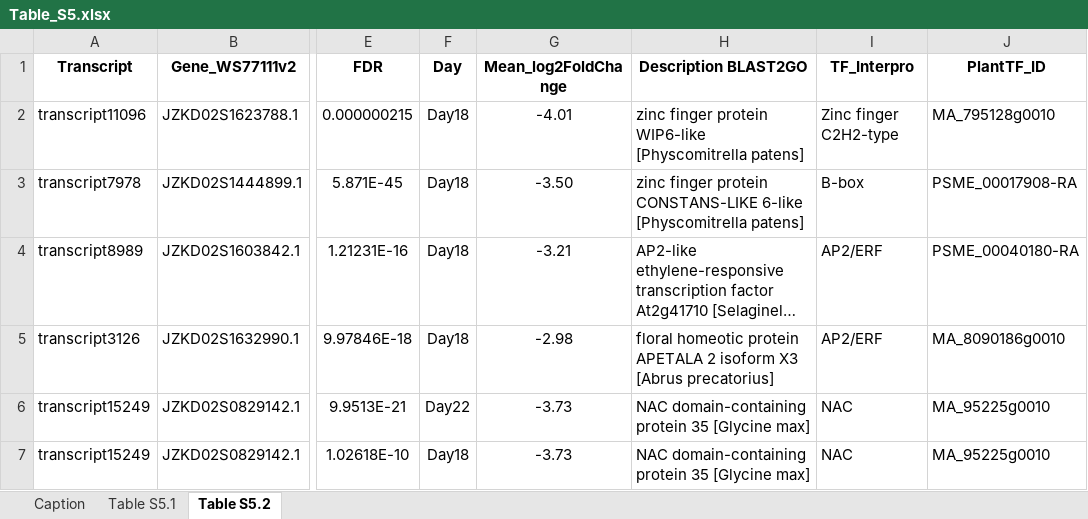
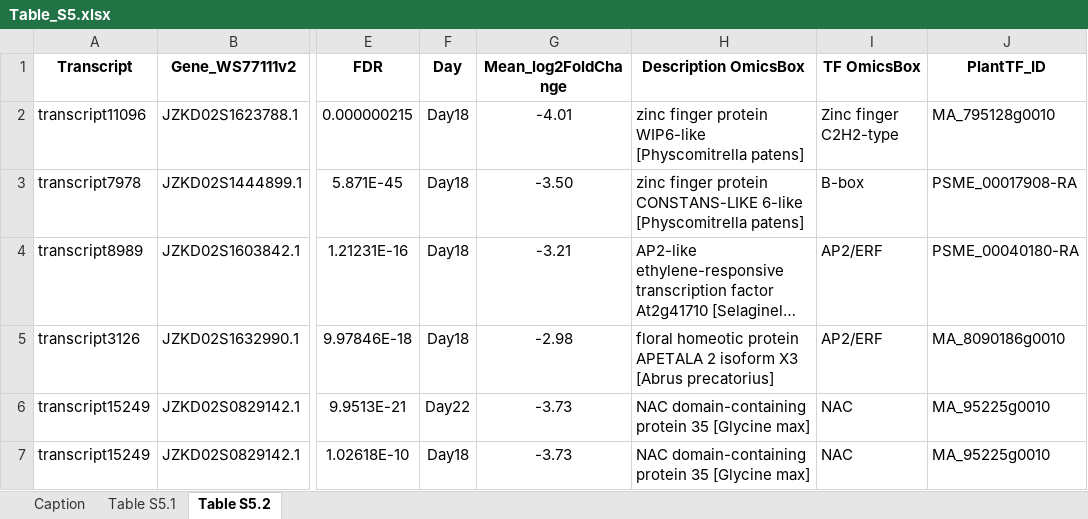
Before and after one commit to ZoeRibeyre/Frontiers-Article_Ribeyre_et_al, an Excel workbook: Table_S5.xlsx, sheet Table S5.2, drawn as a sheet; only a part is shown, gaps mark what is left out; long unchanged cells end in …; values as stored, in another font and other column widths than the file's, no borders; the diff names each change by its address in the sheet, - before the commit and + after, or states it on an @@ line.

```diff
--- a/Table_S5.xlsx (sheet Table S5.2)
+++ b/Table_S5.xlsx (sheet Table S5.2)
-H1: Description BLAST2GO
+H1: Description OmicsBox
-I1: TF_Interpro
+I1: TF OmicsBox
```
Also changed, not shown: sheet Table S5.1, sheet Caption, charts or pictures, Table_S10.xlsx, Table_S7.xlsx, 3 other files.
